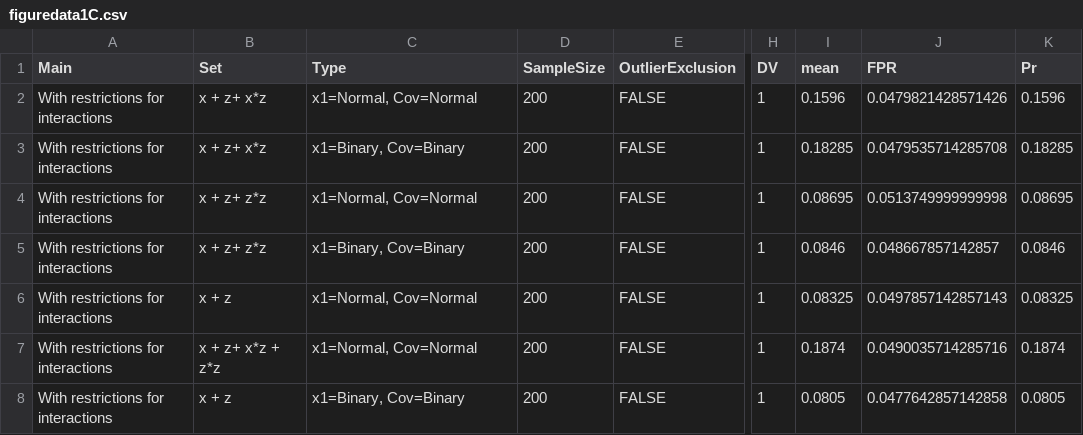
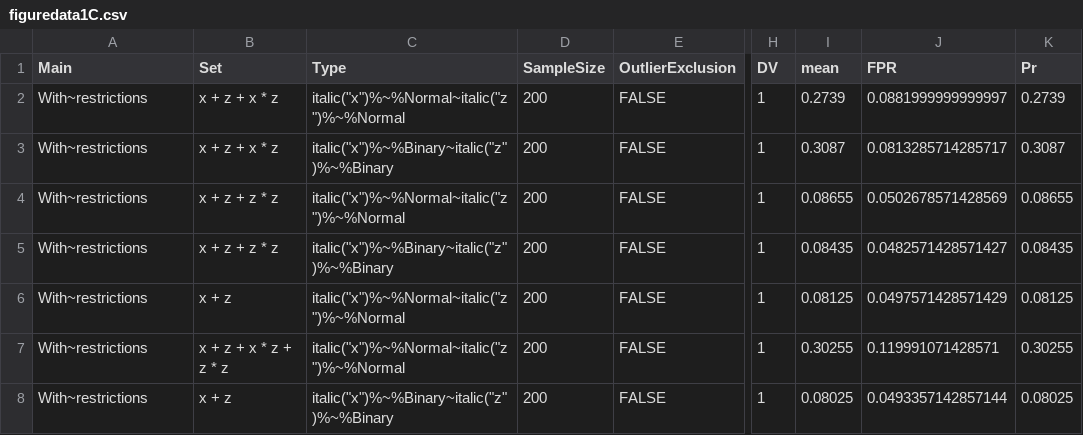
Before and after one commit to jbda0002/P-hacking-sim, a CSV file: R/Analysis/Result/Files/figuredata1C.csv, drawn as a sheet; only a part is shown, gaps mark what is left out; the diff covers the shown part only; the diff names each change by its address in the sheet, - before the commit and + after, or states it on an @@ line.

```diff
--- a/R/Analysis/Result/Files/figuredata1C.csv
+++ b/R/Analysis/Result/Files/figuredata1C.csv
-A2:A8 (Main): With restrictions for interactions
+A2:A8 (Main): With~restrictions
-B2:B3 (Set): x + z+ x*z
+B2:B3 (Set): x + z + x * z
-C2 (Type): x1=Normal, Cov=Normal
+C2 (Type): italic("x")%~%Normal~italic("z")%~%Normal
-I2 (mean): 0.1596
+I2 (mean): 0.2739
-J2 (FPR): 0.0479821428571426
+J2 (FPR): 0.0881999999999997
-K2 (Pr): 0.1596
+K2 (Pr): 0.2739
-C3 (Type): x1=Binary, Cov=Binary
+C3 (Type): italic("x")%~%Binary~italic("z")%~%Binary
-I3 (mean): 0.18285
+I3 (mean): 0.3087
-J3 (FPR): 0.0479535714285708
+J3 (FPR): 0.0813285714285717
-K3 (Pr): 0.18285
+K3 (Pr): 0.3087
-B4:B5 (Set): x + z+ z*z
+B4:B5 (Set): x + z + z * z
-C4 (Type): x1=Normal, Cov=Normal
+C4 (Type): italic("x")%~%Normal~italic("z")%~%Normal
-I4 (mean): 0.08695
+I4 (mean): 0.08655
-J4 (FPR): 0.0513749999999998
+J4 (FPR): 0.0502678571428569
-K4 (Pr): 0.08695
+K4 (Pr): 0.08655
-C5 (Type): x1=Binary, Cov=Binary
+C5 (Type): italic("x")%~%Binary~italic("z")%~%Binary
-I5 (mean): 0.0846
+I5 (mean): 0.08435
-J5 (FPR): 0.048667857142857
+J5 (FPR): 0.0482571428571427
-K5 (Pr): 0.0846
+K5 (Pr): 0.08435
-C6:C7 (Type): x1=Normal, Cov=Normal
+C6:C7 (Type): italic("x")%~%Normal~italic("z")%~%Normal
-I6 (mean): 0.08325
+I6 (mean): 0.08125
-J6 (FPR): 0.0497857142857143
+J6 (FPR): 0.0497571428571429
-K6 (Pr): 0.08325
+K6 (Pr): 0.08125
-B7 (Set): x + z+ x*z + z*z
+B7 (Set): x + z + x * z + z * z
-I7 (mean): 0.1874
+I7 (mean): 0.30255
-J7 (FPR): 0.0490035714285716
+J7 (FPR): 0.119991071428571
-K7 (Pr): 0.1874
+K7 (Pr): 0.30255
-C8 (Type): x1=Binary, Cov=Binary
+C8 (Type): italic("x")%~%Binary~italic("z")%~%Binary
-I8 (mean): 0.0805
+I8 (mean): 0.08025
-J8 (FPR): 0.0477642857142858
+J8 (FPR): 0.0493357142857144
-K8 (Pr): 0.0805
+K8 (Pr): 0.08025
```
Also changed, not shown: 86 edited cells elsewhere in this file, R/Analysis/Result/Files/figuredata1A.csv, R/Analysis/Result/Files/figuredata1B.csv, 15 other files.
